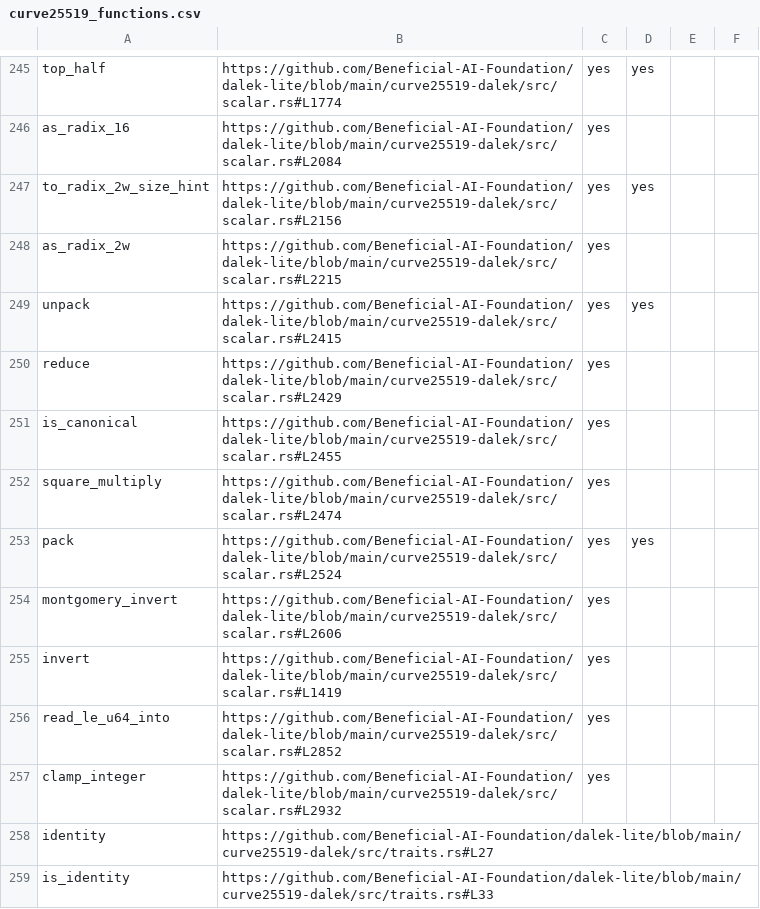
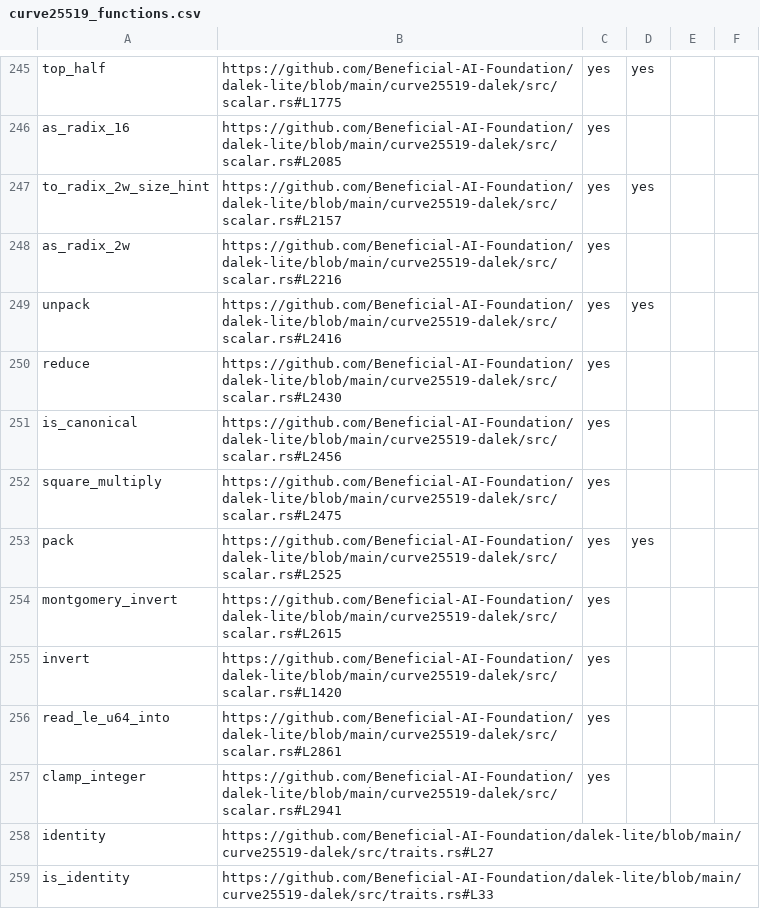
Before and after one commit to Beneficial-AI-Foundation/dalek-lite, a CSV file: outputs/curve25519_functions.csv, drawn as a sheet; only a part is shown, gaps mark what is left out; the diff covers the shown part only; the diff names each change by its address in the sheet, - before the commit and + after, or states it on an @@ line.

```diff
--- a/outputs/curve25519_functions.csv
+++ b/outputs/curve25519_functions.csv
-B245: https://github.com/Beneficial-AI-Foundation/dalek-lite/blob/main/curve25519-dalek/src/scalar.rs#L1774
+B245: https://github.com/Beneficial-AI-Foundation/dalek-lite/blob/main/curve25519-dalek/src/scalar.rs#L1775
-B246: https://github.com/Beneficial-AI-Foundation/dalek-lite/blob/main/curve25519-dalek/src/scalar.rs#L2084
+B246: https://github.com/Beneficial-AI-Foundation/dalek-lite/blob/main/curve25519-dalek/src/scalar.rs#L2085
-B247: https://github.com/Beneficial-AI-Foundation/dalek-lite/blob/main/curve25519-dalek/src/scalar.rs#L2156
+B247: https://github.com/Beneficial-AI-Foundation/dalek-lite/blob/main/curve25519-dalek/src/scalar.rs#L2157
-B248: https://github.com/Beneficial-AI-Foundation/dalek-lite/blob/main/curve25519-dalek/src/scalar.rs#L2215
+B248: https://github.com/Beneficial-AI-Foundation/dalek-lite/blob/main/curve25519-dalek/src/scalar.rs#L2216
-B249: https://github.com/Beneficial-AI-Foundation/dalek-lite/blob/main/curve25519-dalek/src/scalar.rs#L2415
+B249: https://github.com/Beneficial-AI-Foundation/dalek-lite/blob/main/curve25519-dalek/src/scalar.rs#L2416
-B250: https://github.com/Beneficial-AI-Foundation/dalek-lite/blob/main/curve25519-dalek/src/scalar.rs#L2429
+B250: https://github.com/Beneficial-AI-Foundation/dalek-lite/blob/main/curve25519-dalek/src/scalar.rs#L2430
-B251: https://github.com/Beneficial-AI-Foundation/dalek-lite/blob/main/curve25519-dalek/src/scalar.rs#L2455
+B251: https://github.com/Beneficial-AI-Foundation/dalek-lite/blob/main/curve25519-dalek/src/scalar.rs#L2456
-B252: https://github.com/Beneficial-AI-Foundation/dalek-lite/blob/main/curve25519-dalek/src/scalar.rs#L2474
+B252: https://github.com/Beneficial-AI-Foundation/dalek-lite/blob/main/curve25519-dalek/src/scalar.rs#L2475
-B253: https://github.com/Beneficial-AI-Foundation/dalek-lite/blob/main/curve25519-dalek/src/scalar.rs#L2524
+B253: https://github.com/Beneficial-AI-Foundation/dalek-lite/blob/main/curve25519-dalek/src/scalar.rs#L2525
-B254: https://github.com/Beneficial-AI-Foundation/dalek-lite/blob/main/curve25519-dalek/src/scalar.rs#L2606
+B254: https://github.com/Beneficial-AI-Foundation/dalek-lite/blob/main/curve25519-dalek/src/scalar.rs#L2615
-B255: https://github.com/Beneficial-AI-Foundation/dalek-lite/blob/main/curve25519-dalek/src/scalar.rs#L1419
+B255: https://github.com/Beneficial-AI-Foundation/dalek-lite/blob/main/curve25519-dalek/src/scalar.rs#L1420
-B256: https://github.com/Beneficial-AI-Foundation/dalek-lite/blob/main/curve25519-dalek/src/scalar.rs#L2852
+B256: https://github.com/Beneficial-AI-Foundation/dalek-lite/blob/main/curve25519-dalek/src/scalar.rs#L2861
-B257: https://github.com/Beneficial-AI-Foundation/dalek-lite/blob/main/curve25519-dalek/src/scalar.rs#L2932
+B257: https://github.com/Beneficial-AI-Foundation/dalek-lite/blob/main/curve25519-dalek/src/scalar.rs#L2941
```
Also changed, not shown: 28 edited cells elsewhere in this file, 1 other file.
